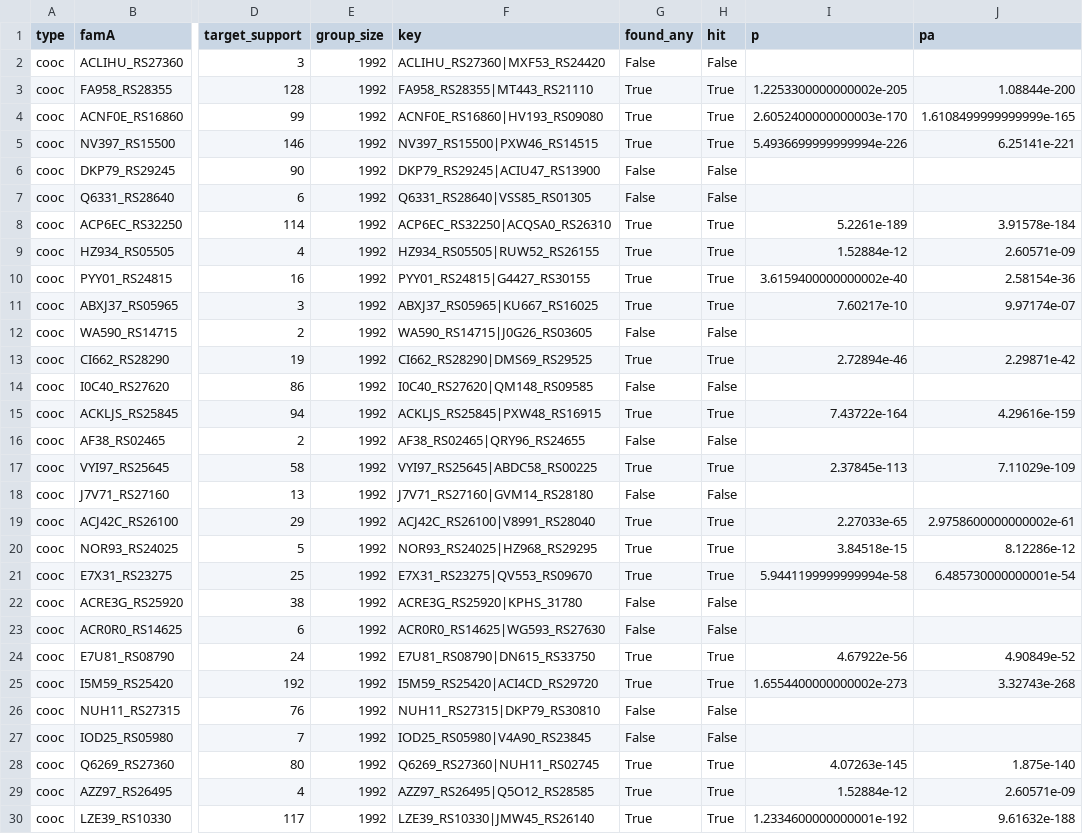
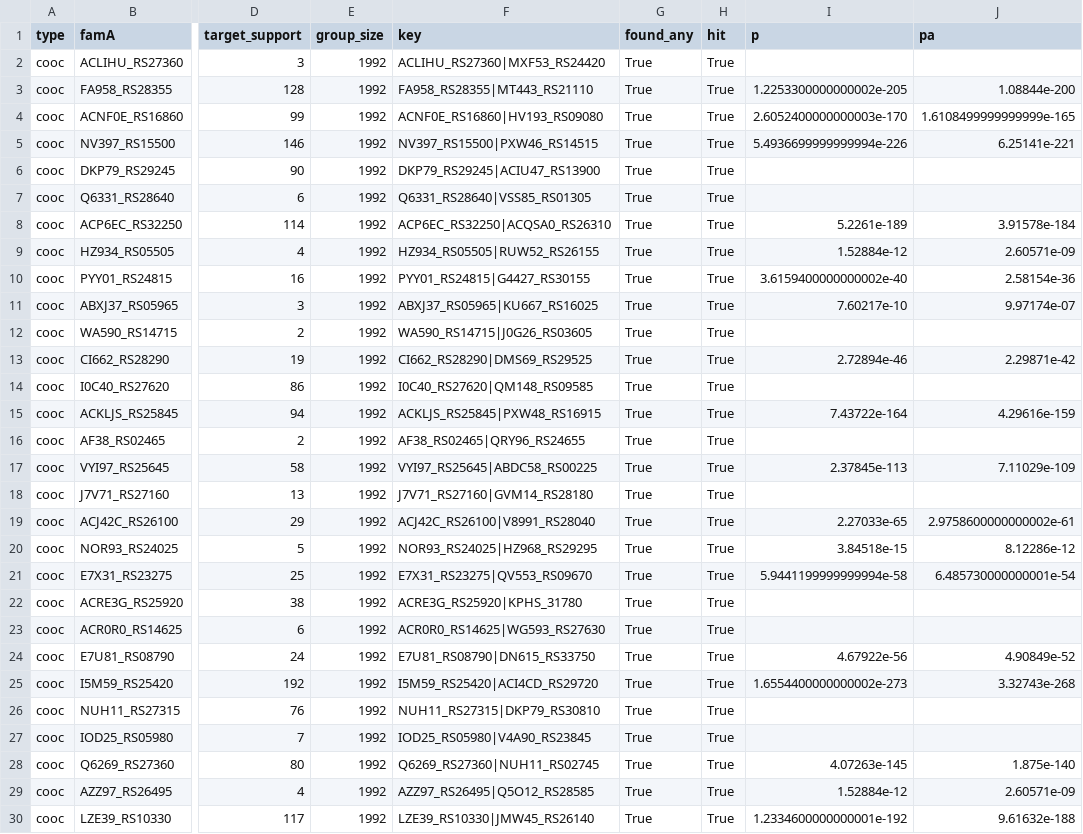
Before and after one commit to hap04210384/20261106-PISCES, a TSV file: results/tb_eb08_real_recall_detail.tsv, drawn as a sheet; only a part is shown, gaps mark what is left out; the diff covers the shown part only; the diff names each change by its address in the sheet, - before the commit and + after, or states it on an @@ line.

```diff
--- a/results/tb_eb08_real_recall_detail.tsv
+++ b/results/tb_eb08_real_recall_detail.tsv
-G2 (found_any): False
+G2 (found_any): True
-H2 (hit): False
+H2 (hit): True
-G6:G7 (found_any): False
+G6:G7 (found_any): True
-H6:H7 (hit): False
+H6:H7 (hit): True
-G12 (found_any): False
+G12 (found_any): True
-H12 (hit): False
+H12 (hit): True
-G14 (found_any): False
+G14 (found_any): True
-H14 (hit): False
+H14 (hit): True
-G16 (found_any): False
+G16 (found_any): True
-H16 (hit): False
+H16 (hit): True
-G18 (found_any): False
+G18 (found_any): True
-H18 (hit): False
+H18 (hit): True
-G22:G23 (found_any): False
+G22:G23 (found_any): True
-H22:H23 (hit): False
+H22:H23 (hit): True
-G26:G27 (found_any): False
+G26:G27 (found_any): True
-H26:H27 (hit): False
+H26:H27 (hit): True
```
Also changed, not shown: 55 edited cells elsewhere in this file, results/run_log.csv, results/tb_ed02_recall1000_by_support.csv, 7 other files.
